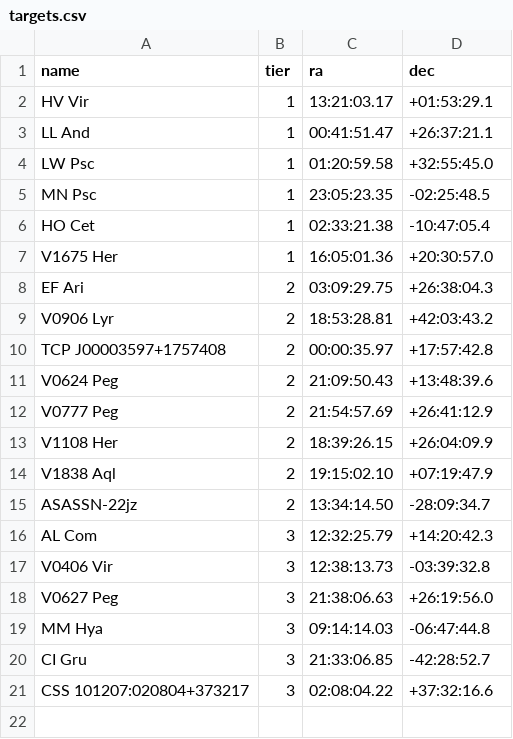
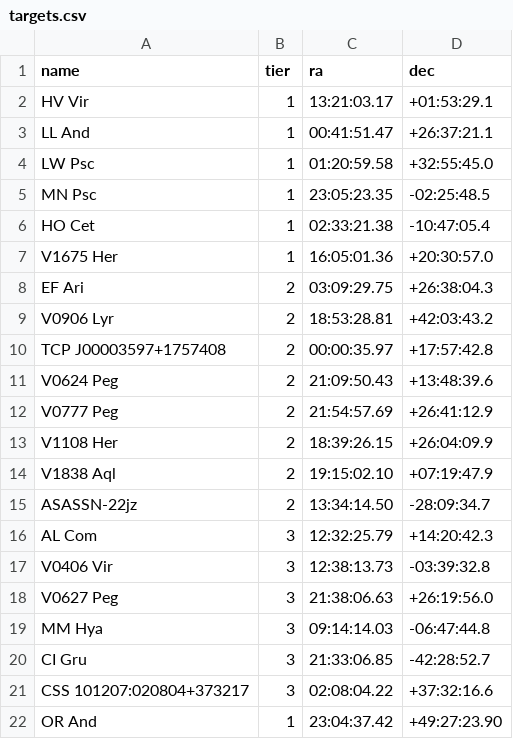
Before and after one commit to ptsouth97/period-bouncer-monitor, a CSV file: targets.csv, drawn as a sheet; the diff names each change by its address in the sheet, - before the commit and + after, or states it on an @@ line.

```diff
--- a/targets.csv
+++ b/targets.csv
+row 22: OR And | 1 | 23:04:37.42 | +49:27:23.90
```
Also changed, not shown: 1 other file.
